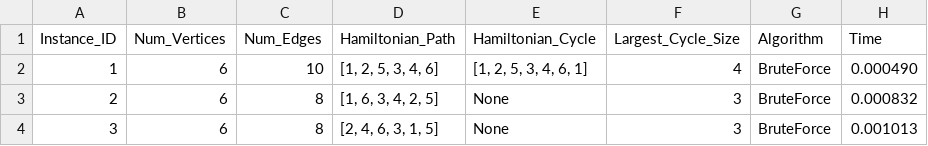
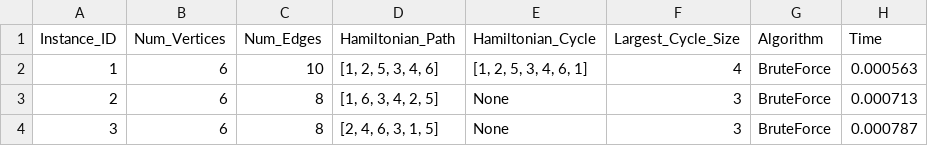
Before and after one commit to pkogge/Project1-TOC, a CSV file: results/brute_force_hamilton_input_graph_coloring_results.csv, drawn as a sheet.

Commit message:
added graphing

```diff
--- a/results/brute_force_hamilton_input_graph_coloring_results.csv
+++ b/results/brute_force_hamilton_input_graph_coloring_results.csv
@@ -1,4 +1,4 @@
 Instance_ID,Num_Vertices,Num_Edges,Hamiltonian_Path,Hamiltonian_Cycle,Largest_Cycle_Size,Algorithm,Time
-1,6,10,"[1, 2, 5, 3, 4, 6]","[1, 2, 5, 3, 4, 6, 1]",4,BruteForce,0.000490
-2,6,8,"[1, 6, 3, 4, 2, 5]",None,3,BruteForce,0.000832
-3,6,8,"[2, 4, 6, 3, 1, 5]",None,3,BruteForce,0.001013
+1,6,10,"[1, 2, 5, 3, 4, 6]","[1, 2, 5, 3, 4, 6, 1]",4,BruteForce,0.000563
+2,6,8,"[1, 6, 3, 4, 2, 5]",None,3,BruteForce,0.000713
+3,6,8,"[2, 4, 6, 3, 1, 5]",None,3,BruteForce,0.000787
```
Also changed, not shown: 4 other files.
